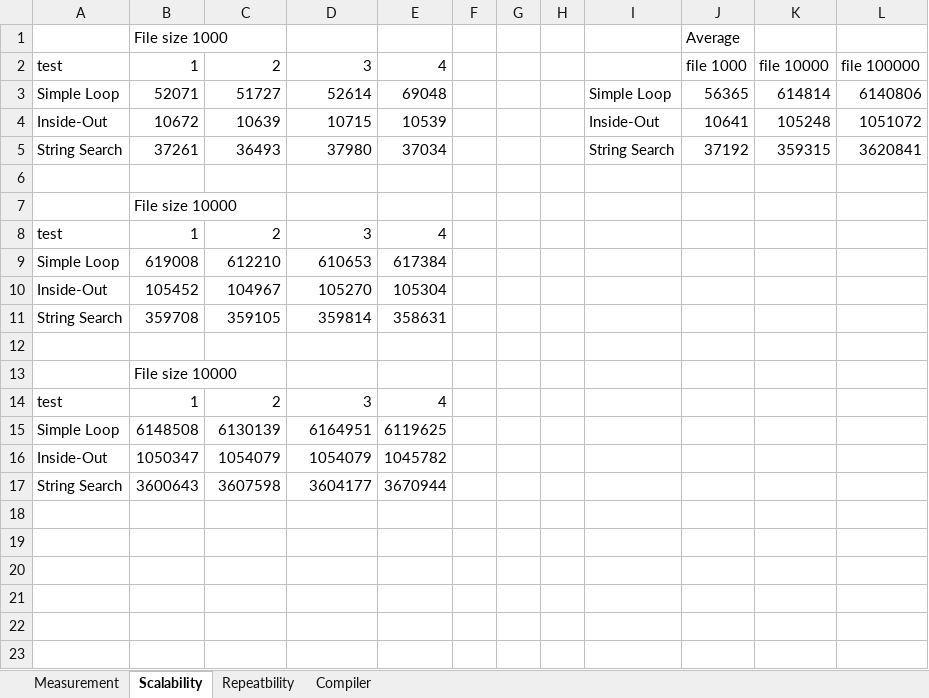
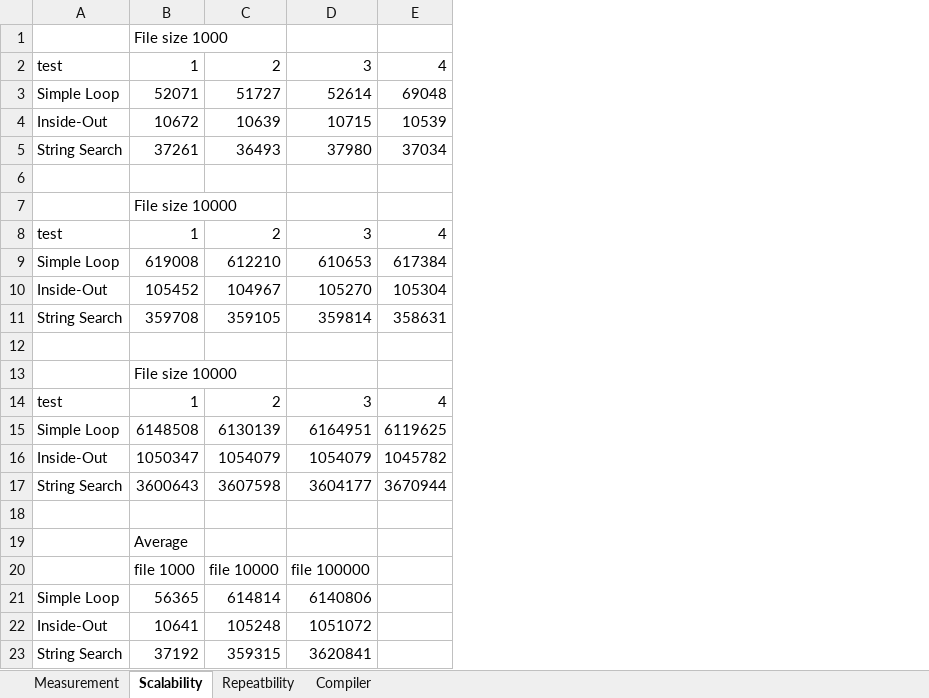
Before and after one commit to BenHolmesSwin/COS30031-103024841, an Excel workbook: 24c - Spike - Performance Measurement/Spike 24 results.xlsx, sheet Scalability, drawn as a sheet; values as stored, in another font and other column widths than the file's, no borders; charts and pictures not drawn; removed rows and columns are numbered as before the commit, all else as after; the diff names each change by its address in the sheet, - before the commit and + after, or states it on an @@ line.

```diff
--- a/24c - Spike - Performance Measurement/Spike 24 results.xlsx (sheet Scalability)
+++ b/24c - Spike - Performance Measurement/Spike 24 results.xlsx (sheet Scalability)
-column F, empty
-column G, empty
-column H, empty
-column I, rows 3-5: Simple Loop | Inside-Out | String Search
-column J, rows 1-5: Average | file 1000 | 56365 | 10641 | 37192
-column K, rows 2-5: file 10000 | 614814 | 105248 | 359315
-column L, rows 2-5: file 100000 | 6140806 | 1051072 | 3620841
+row 18: (empty)
+row 19:  | Average
+row 20:  | file 1000 | file 10000 | file 100000
+row 21: Simple Loop | 56365 | 614814 | 6140806
+row 22: Inside-Out | 10641 | 105248 | 1051072
+row 23: String Search | 37192 | 359315 | 3620841
```
Also changed, not shown: sheet Compiler, sheet Measurement, charts or pictures, 4 other files.
